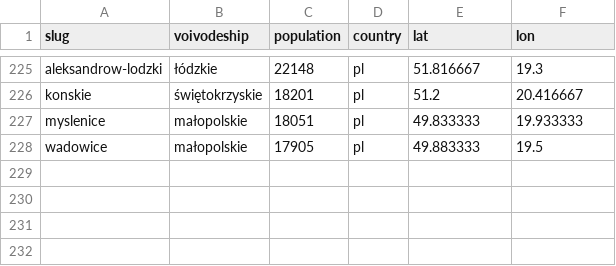
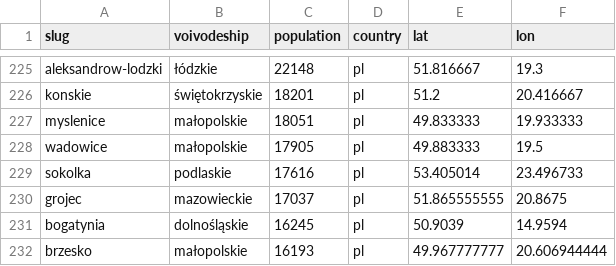
Before and after one commit to patrykorwat/radoskop, a CSV file: data/cities-meta.csv, drawn as a sheet; only a part is shown, gaps mark what is left out; the diff names each change by its address in the sheet, - before the commit and + after, or states it on an @@ line.

Commit message:
Add 4 new eSesja-roll-call cities (sokolka, grojec, bogatynia, brzesko) — glosowania imienne IX kad. 2024-2029

```diff
--- a/data/cities-meta.csv
+++ b/data/cities-meta.csv
+row 229: sokolka | podlaskie | 17616 | pl | 53.405014 | 23.496733
+row 230: grojec | mazowieckie | 17037 | pl | 51.865555555 | 20.8675
+row 231: bogatynia | dolnośląskie | 16245 | pl | 50.9039 | 14.9594
+row 232: brzesko | małopolskie | 16193 | pl | 49.967777777 | 20.606944444
```
Also changed, not shown: 8 other files.
